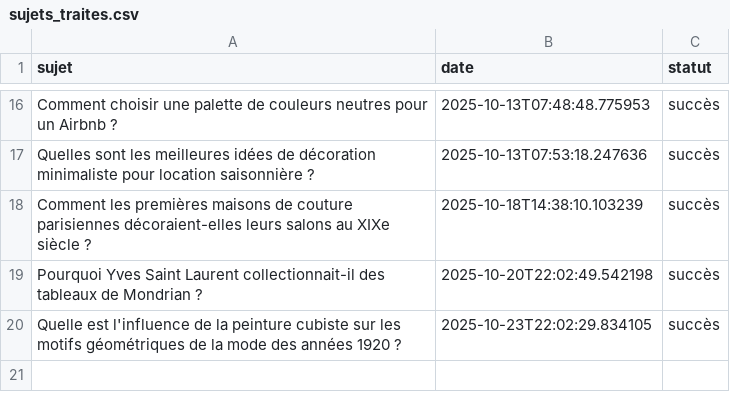
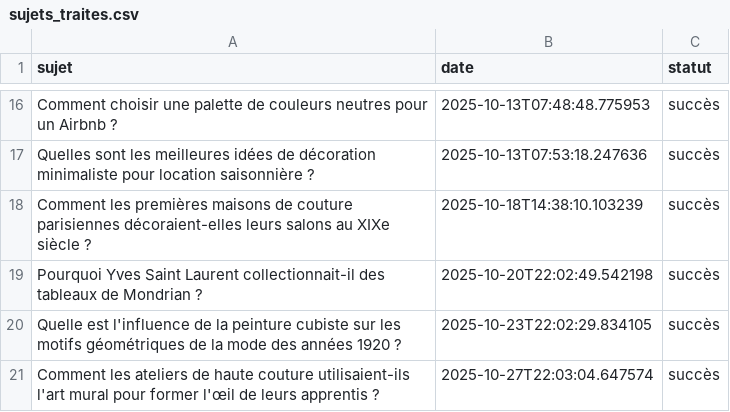
Before and after one commit to Metalosmose21/Mode-1, a CSV file: sujets_traites.csv, drawn as a sheet; only a part is shown, gaps mark what is left out.

```diff
--- a/sujets_traites.csv
+++ b/sujets_traites.csv
@@ -20 +20,2 @@ Pourquoi Yves Saint Laurent collectionnait-il des tableaux de Mondrian ?,2025-10
 Quelle est l'influence de la peinture cubiste sur les motifs géométriques de la mode des années 1920 ?,2025-10-23T22:02:29.834105,succès
+Comment les ateliers de haute couture utilisaient-ils l'art mural pour former l'œil de leurs apprentis ?,2025-10-27T22:03:04.647574,succès
```
Also changed, not shown: sujets.csv.
